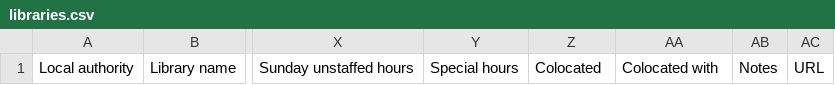
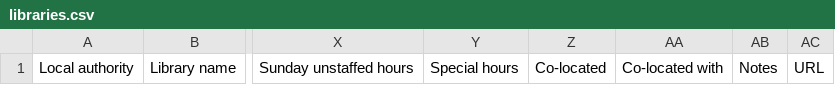
Before and after one commit to LibrariesHacked/schema-librarydata, a CSV file: templates/libraries.csv, drawn as a sheet; only a part is shown, gaps mark what is left out; the diff names each change by its address in the sheet, - before the commit and + after, or states it on an @@ line.

Commit message:
Corrected colocated to co-located

```diff
--- a/templates/libraries.csv
+++ b/templates/libraries.csv
-Z1: Colocated
+Z1: Co-located
-AA1: Colocated with
+AA1: Co-located with
```
